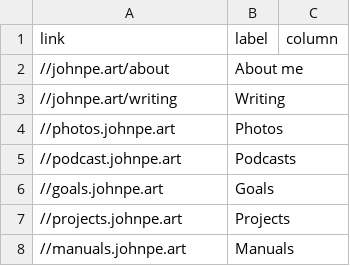
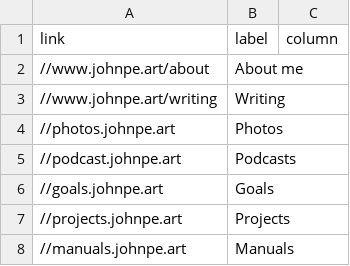
Before and after one commit to johnpeart/theme, a CSV file: _data/footer-menu.csv, drawn as a sheet.

Commit message:
Update links to use www.

```diff
--- a/_data/footer-menu.csv
+++ b/_data/footer-menu.csv
@@ -1,4 +1,4 @@
 link,label,column
-//johnpe.art/about,About me
-//johnpe.art/writing,Writing
+//www.johnpe.art/about,About me
+//www.johnpe.art/writing,Writing
 //photos.johnpe.art,Photos
```
Also changed, not shown: 2 other files.
